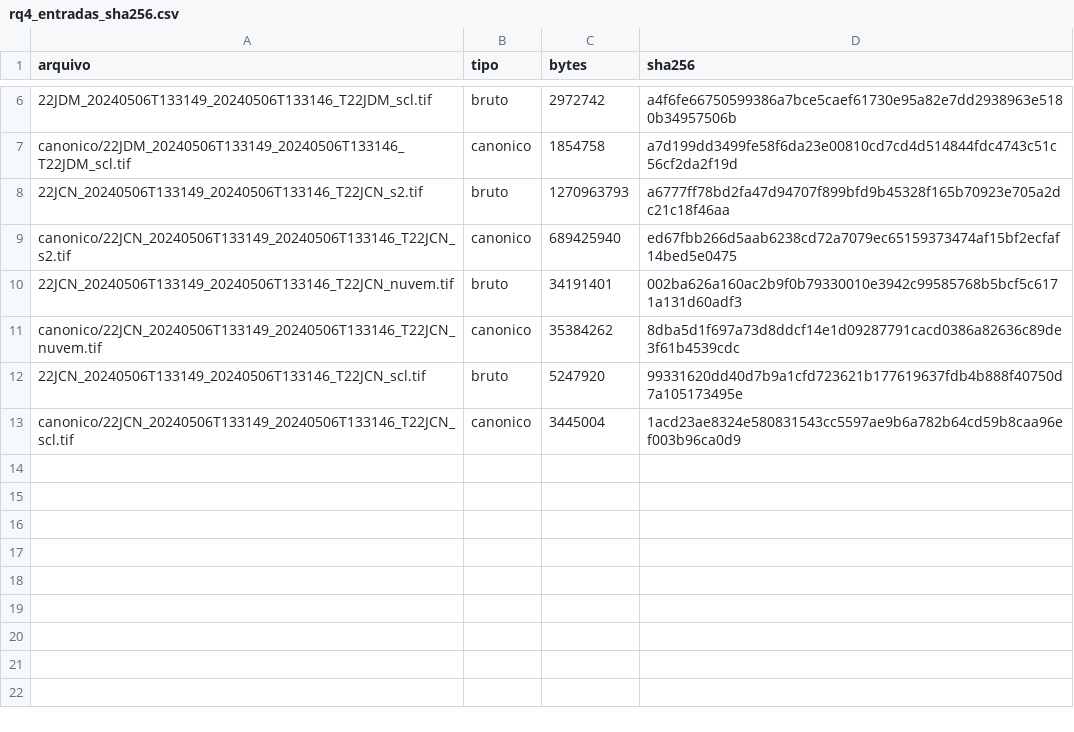
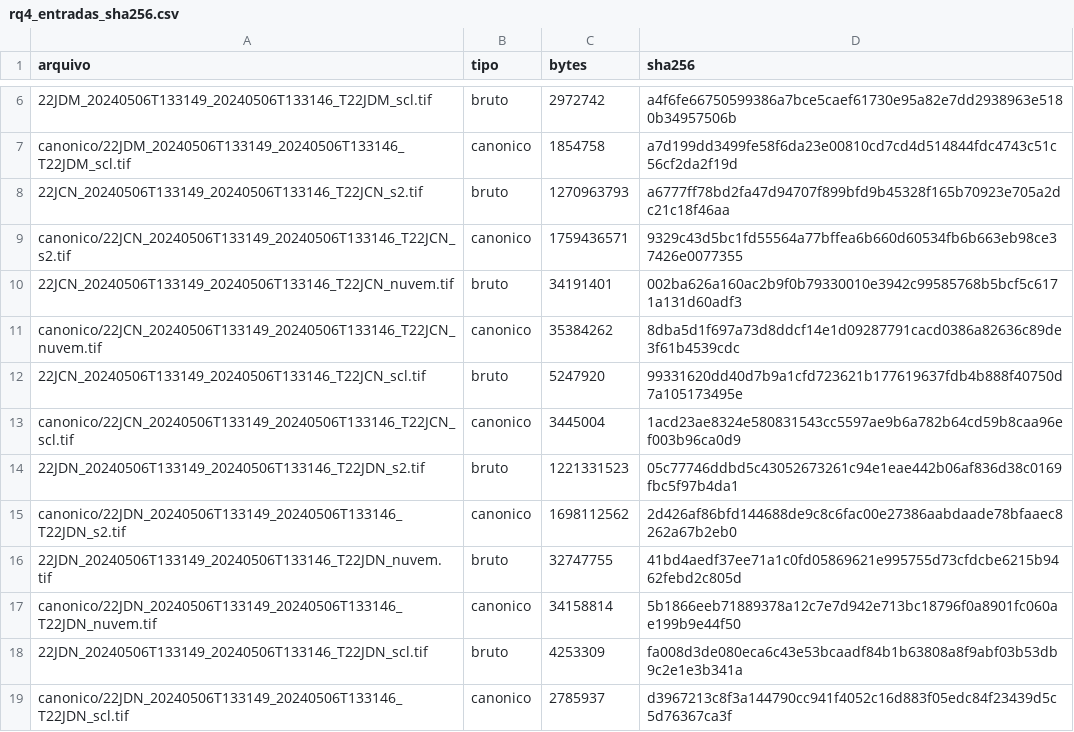
Before and after one commit to RoseBorges44/prithvi-confidence-shift, a CSV file: analysis/rq4/entradas/rq4_entradas_sha256.csv, drawn as a sheet; only a part is shown, gaps mark what is left out.

Commit message:
RQ4: registro das entradas com os três tiles (22JDN) e correção do arquivo da grade inteira do 22JCN

```diff
--- a/analysis/rq4/entradas/rq4_entradas_sha256.csv
+++ b/analysis/rq4/entradas/rq4_entradas_sha256.csv
@@ -8,3 +8,3 @@ canonico/22JDM_20240506T133149_20240506T133146_T22JDM_scl.tif,canonico,1854758,a
 22JCN_20240506T133149_20240506T133146_T22JCN_s2.tif,bruto,1270963793,a6777ff78bd2fa47d94707f899bfd9b45328f165b70923e705a2dc21c18f46aa
-canonico/22JCN_20240506T133149_20240506T133146_T22JCN_s2.tif,canonico,689425940,ed67fbb266d5aab6238cd72a7079ec65159373474af15bf2ecfaf14bed5e0475
+canonico/22JCN_20240506T133149_20240506T133146_T22JCN_s2.tif,canonico,1759436571,9329c43d5bc1fd55564a77bffea6b660d60534fb6b663eb98ce37426e0077355
 22JCN_20240506T133149_20240506T133146_T22JCN_nuvem.tif,bruto,34191401,002ba626a160ac2b9f0b79330010e3942c99585768b5bcf5c6171a131d60adf3
@@ -13 +13,7 @@ canonico/22JCN_20240506T133149_20240506T133146_T22JCN_nuvem.tif,canonico,3538426
 canonico/22JCN_20240506T133149_20240506T133146_T22JCN_scl.tif,canonico,3445004,1acd23ae8324e580831543cc5597ae9b6a782b64cd59b8caa96ef003b96ca0d9
+22JDN_20240506T133149_20240506T133146_T22JDN_s2.tif,bruto,1221331523,05c77746ddbd5c43052673261c94e1eae442b06af836d38c0169fbc5f97b4da1
+canonico/22JDN_20240506T133149_20240506T133146_T22JDN_s2.tif,canonico,1698112562,2d426af86bfd144688de9c8c6fac00e27386aabdaade78bfaaec8262a67b2eb0
+22JDN_20240506T133149_20240506T133146_T22JDN_nuvem.tif,bruto,32747755,41bd4aedf37ee71a1c0fd05869621e995755d73cfdcbe6215b9462febd2c805d
+canonico/22JDN_20240506T133149_20240506T133146_T22JDN_nuvem.tif,canonico,34158814,5b1866eeb71889378a12c7e7d942e713bc18796f0a8901fc060ae199b9e44f50
+22JDN_20240506T133149_20240506T133146_T22JDN_scl.tif,bruto,4253309,fa008d3de080eca6c43e53bcaadf84b1b63808a8f9abf03b53db9c2e1e3b341a
+canonico/22JDN_20240506T133149_20240506T133146_T22JDN_scl.tif,canonico,2785937,d3967213c8f3a144790cc941f4052c16d883f05edc84f23439d5c5d76367ca3f
```
Also changed, not shown: 3 other files.
